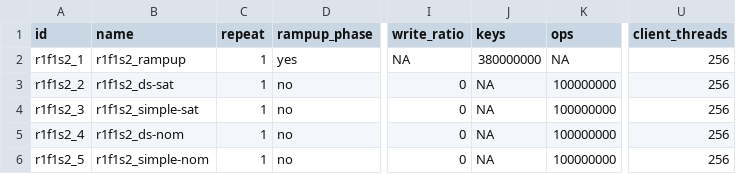
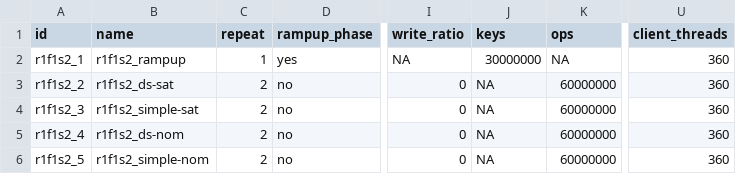
Before and after one commit to anthonydugois/apache-cassandra-experiments, a CSV file: xp2_data_locality/input/ratio1_readonly/freq1_uniform/size2_bimod.csv, drawn as a sheet; only a part is shown, gaps mark what is left out; the diff names each change by its address in the sheet, - before the commit and + after, or states it on an @@ line.

Commit message:
Fix too many keys for bimodal distribution

```diff
--- a/xp2_data_locality/input/ratio1_readonly/freq1_uniform/size2_bimod.csv
+++ b/xp2_data_locality/input/ratio1_readonly/freq1_uniform/size2_bimod.csv
-J2 (keys): 380000000
+J2 (keys): 30000000
-U2:U6 (client_threads): 256
+U2:U6 (client_threads): 360
-C3:C6 (repeat): 1
+C3:C6 (repeat): 2
-K3:K6 (ops): 100000000
+K3:K6 (ops): 60000000
```
Also changed, not shown: xp2_data_locality/input/ratio1_readonly/freq3_mediumzipf/size2_bimod.csv, xp2_data_locality/input/ratio1_readonly/freq4_largezipf/size1_fixed.csv.
